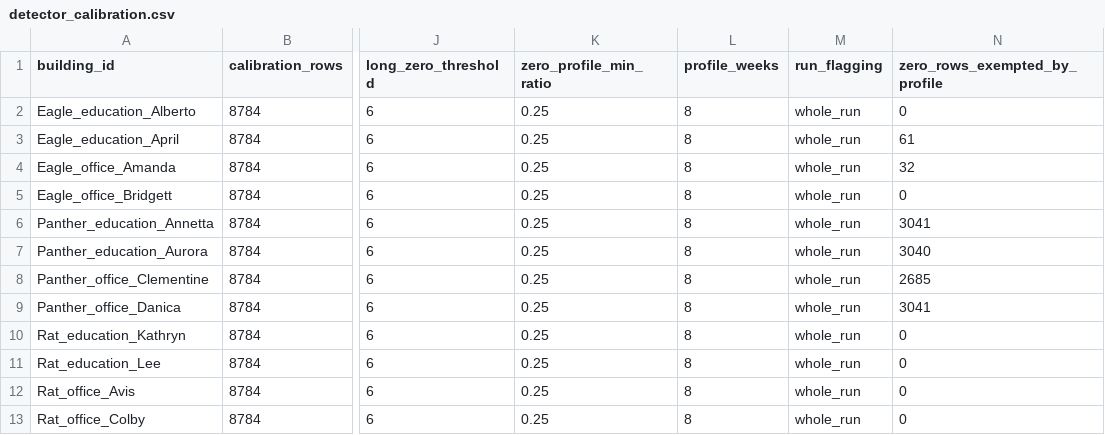
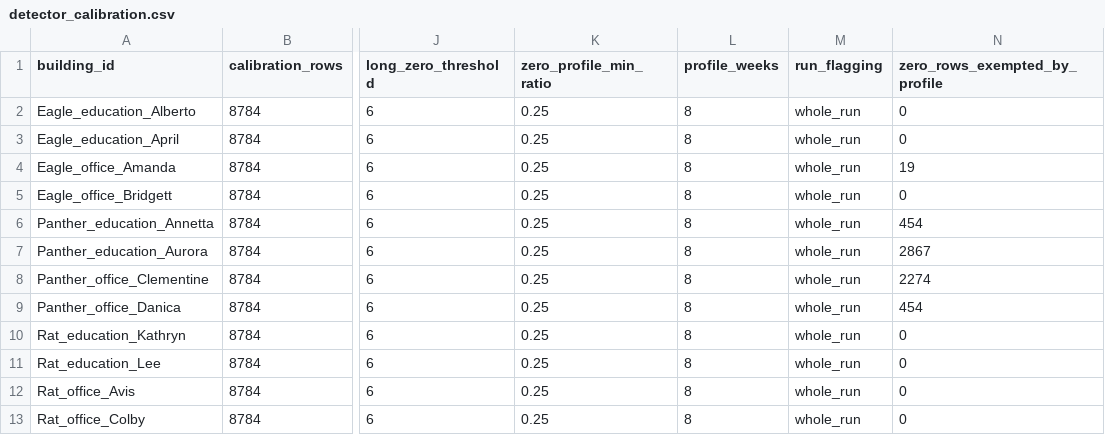
Before and after one commit to LIANGYIXUAN3335/energy-data-onboarding-forecasting, a CSV file: energy-ai-data-onboarding/results/bdg2_v3/detector_calibration.csv, drawn as a sheet; only a part is shown, gaps mark what is left out; the diff names each change by its address in the sheet, - before the commit and + after, or states it on an @@ line.

```diff
--- a/energy-ai-data-onboarding/results/bdg2_v3/detector_calibration.csv
+++ b/energy-ai-data-onboarding/results/bdg2_v3/detector_calibration.csv
-N3 (zero_rows_exempted_by_profile): 61
+N3 (zero_rows_exempted_by_profile): 0
-N4 (zero_rows_exempted_by_profile): 32
+N4 (zero_rows_exempted_by_profile): 19
-N6 (zero_rows_exempted_by_profile): 3041
+N6 (zero_rows_exempted_by_profile): 454
-N7 (zero_rows_exempted_by_profile): 3040
+N7 (zero_rows_exempted_by_profile): 2867
-N8 (zero_rows_exempted_by_profile): 2685
+N8 (zero_rows_exempted_by_profile): 2274
-N9 (zero_rows_exempted_by_profile): 3041
+N9 (zero_rows_exempted_by_profile): 454
```
Also changed, not shown: energy-demand-forecasting/results/canonical_24h_v3/building_mase.csv, energy-demand-forecasting/results/canonical_24h_v3/metrics.csv, 44 other files.
